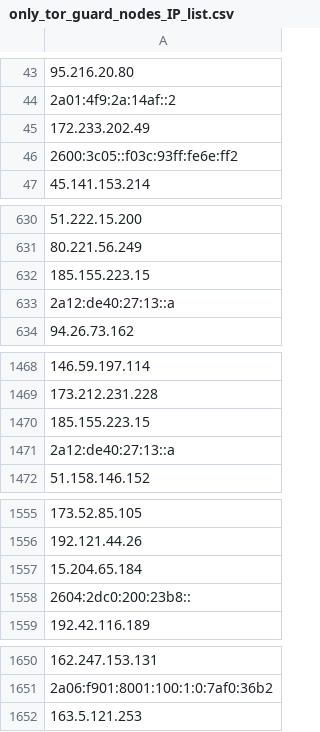
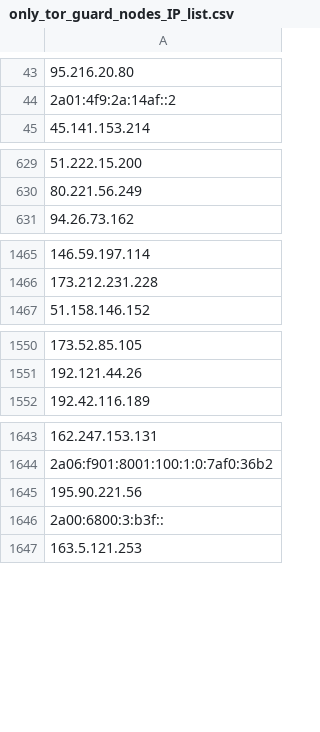
Before and after one commit to onlyforbakup/awesome-lists, a CSV file: Lists/TOR/only_tor_guard_nodes_IP_list.csv, drawn as a sheet; only a part is shown, gaps mark what is left out; removed rows and columns are numbered as before the commit, all else as after; the diff covers the shown part only; the diff names each change by its address in the sheet, - before the commit and + after, or states it on an @@ line.

```diff
--- a/Lists/TOR/only_tor_guard_nodes_IP_list.csv
+++ b/Lists/TOR/only_tor_guard_nodes_IP_list.csv
-row 45: 172.233.202.49
-row 46: 2600:3c05::f03c:93ff:fe6e:ff2
-row 632: 185.155.223.15
-row 633: 2a12:de40:27:13::a
-row 1470: 185.155.223.15
-row 1471: 2a12:de40:27:13::a
-row 1557: 15.204.65.184
-row 1558: 2604:2dc0:200:23b8::
+row 1645: 195.90.221.56
+row 1646: 2a00:6800:3:b3f::
```
Also changed, not shown: 1 added row, 15 removed rows and 1 edited cell elsewhere in this file, Lists/TOR/only_tor_exit_nodes_IP_list.csv, 2 other files.
